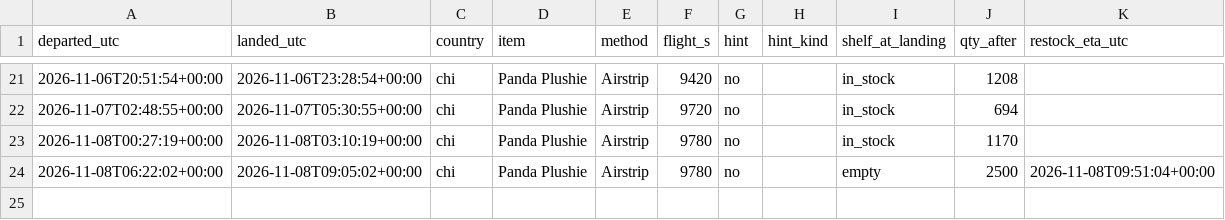
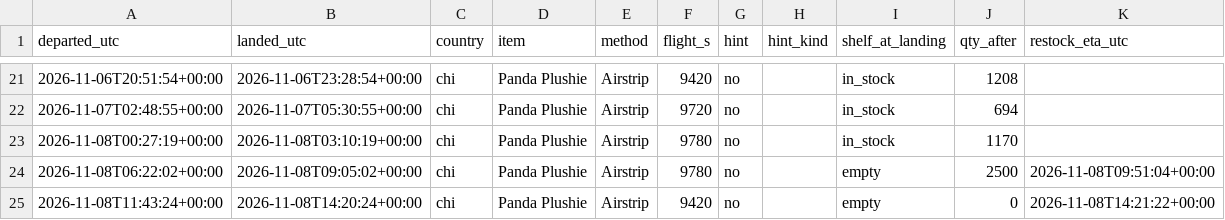
Before and after one commit to SamyAridhan/TornHansBot, a CSV file: logs/trips.csv, drawn as a sheet; only a part is shown, gaps mark what is left out; the diff names each change by its address in the sheet, - before the commit and + after, or states it on an @@ line.

```diff
--- a/logs/trips.csv
+++ b/logs/trips.csv
+row 25: 2026-11-08T11:43:24+00:00 | 2026-11-08T14:20:24+00:00 | chi | Panda Plushie | Airstrip | 9420 | no |  | empty | 0 | 2026-11-08T14:21:22+00:00
```
Also changed, not shown: 1 other file.
